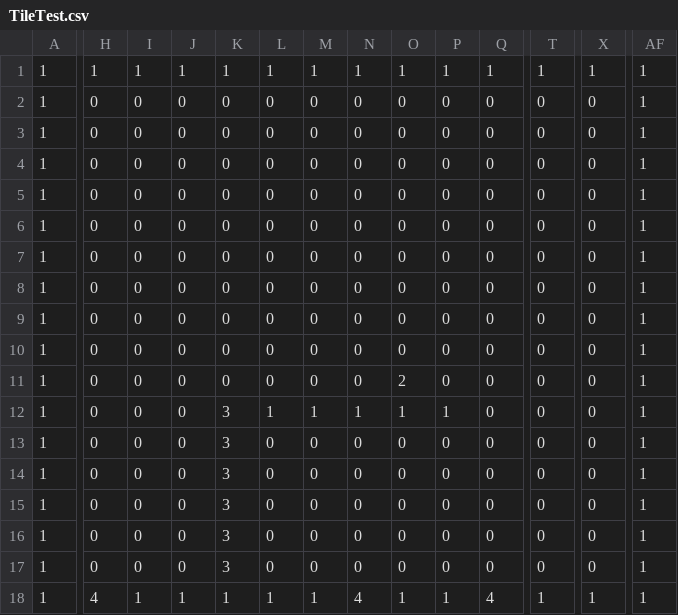
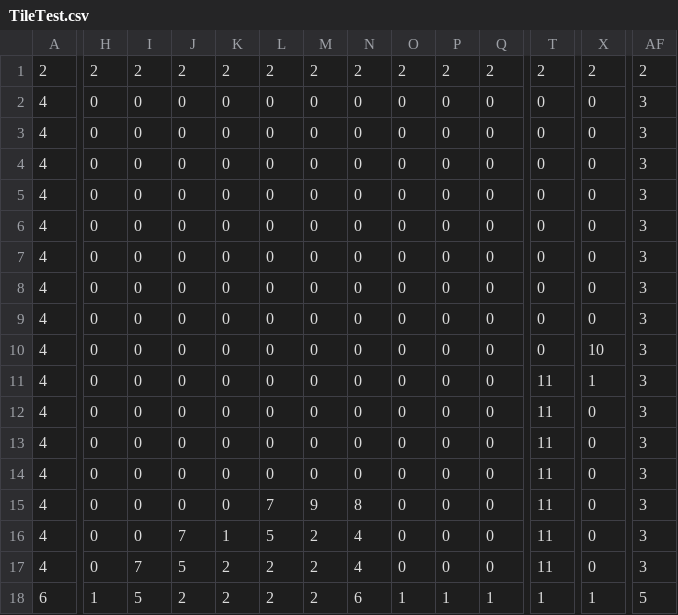
Before and after one commit to Ogame3334/bnscup2023, a CSV file: bnscup2023/Assets/Fields/TileTest.csv, drawn as a sheet; only a part is shown, gaps mark what is left out; removed rows and columns are numbered as before the commit, all else as after; rows hold the shown columns only; the diff covers the shown part only; the diff names each change by its address in the sheet, - before the commit and + after, or states it on an @@ line.

```diff
--- a/bnscup2023/Assets/Fields/TileTest.csv
+++ b/bnscup2023/Assets/Fields/TileTest.csv
-row 1: 1 | 1 | 1 | 1 | 1 | 1 | 1 | 1 | 1 | 1 | 1 | 1 | 1 | 1
+row 1: 2 | 2 | 2 | 2 | 2 | 2 | 2 | 2 | 2 | 2 | 2 | 2 | 2 | 2
-A2:A17: 1
+A2:A17: 4
-AF2:AF17: 1
+AF2:AF17: 3
-X10: 0
+X10: 10
-O11: 2
+O11: 0
-T11:T17: 0
+T11:T17: 11
-X11: 0
+X11: 1
-K12:K15: 3
+K12:K15: 0
-L12: 1
+L12: 0
-M12: 1
+M12: 0
-N12: 1
+N12: 0
-O12: 1
+O12: 0
-P12: 1
+P12: 0
-L15: 0
+L15: 7
-M15: 0
+M15: 9
-N15: 0
+N15: 8
-J16: 0
+J16: 7
-K16: 3
+K16: 1
-L16: 0
+L16: 5
-M16:M17: 0
+M16:M17: 2
-N16:N17: 0
+N16:N17: 4
-I17: 0
+I17: 7
-J17: 0
+J17: 5
-K17: 3
+K17: 2
-L17: 0
+L17: 2
-A18: 1
+A18: 6
-H18: 4
+H18: 1
-I18: 1
+I18: 5
-J18: 1
+J18: 2
-K18: 1
+K18: 2
-L18: 1
+L18: 2
-M18: 1
+M18: 2
-N18: 4
+N18: 6
-Q18: 4
+Q18: 1
-AF18: 1
+AF18: 5
```
Also changed, not shown: 4 edited cells elsewhere in this file, 10 other files.
